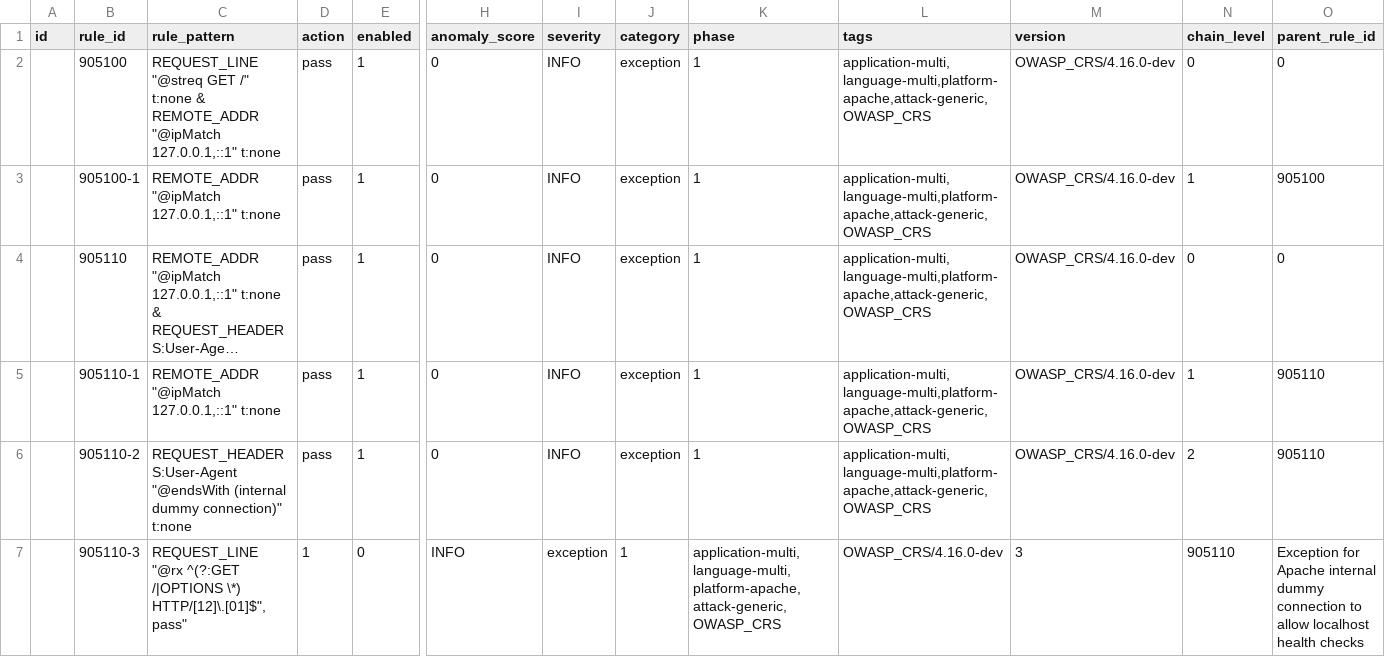
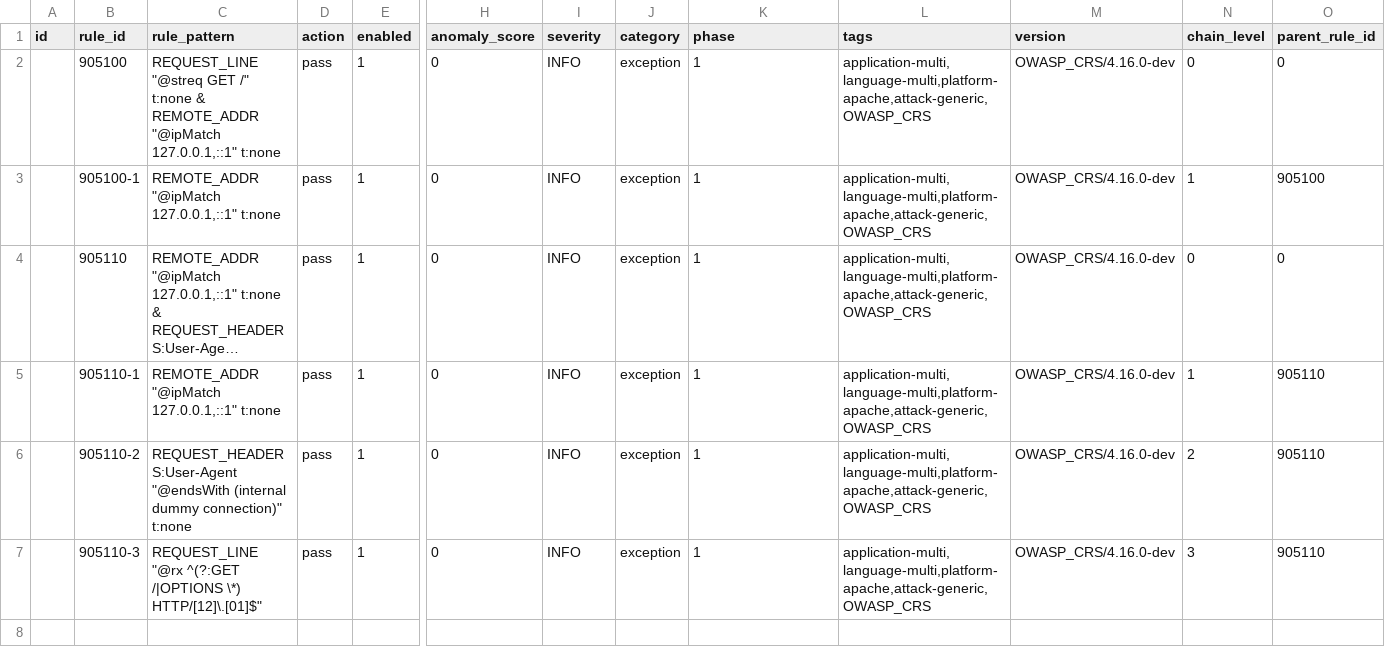
Before and after one commit to teckglobal/teckglobal-bfp-waf-rules, a CSV file: rules/tbfp-waf-rule-905-common-exceptions.csv, drawn as a sheet; only a part is shown, gaps mark what is left out; long unchanged cells end in …; the diff covers the shown part only; the diff names each change by its address in the sheet, - before the commit and + after, or states it on an @@ line.

Commit message:
Update tbfp-waf-rule-905-common-exceptions.csv

```diff
--- a/rules/tbfp-waf-rule-905-common-exceptions.csv
+++ b/rules/tbfp-waf-rule-905-common-exceptions.csv
-C7 (rule_pattern): …/|OPTIONS \*) HTTP/[12]\.[01]$",pass"
+C7 (rule_pattern): …/|OPTIONS \*) HTTP/[12]\.[01]$"
-D7 (action): 1
+D7 (action): pass
-E7 (enabled): 0
+E7 (enabled): 1
-H7 (anomaly_score): INFO
+H7 (anomaly_score): 0
-I7 (severity): exception
+I7 (severity): INFO
-J7 (category): 1
+J7 (category): exception
-K7 (phase): application-multi,language-multi,platform-apache,attack-generic,OWASP_CRS
+K7 (phase): 1
-L7 (tags): OWASP_CRS/4.16.0-dev
+L7 (tags): application-multi,language-multi,platform-apache,attack-generic,OWASP_CRS
-M7 (version): 3
+M7 (version): OWASP_CRS/4.16.0-dev
-N7 (chain_level): 905110
+N7 (chain_level): 3
-O7 (parent_rule_id): Exception for Apache internal dummy connection to allow localhost health checks
+O7 (parent_rule_id): 905110
```
Also changed, not shown: 4 edited cells elsewhere in this file.
